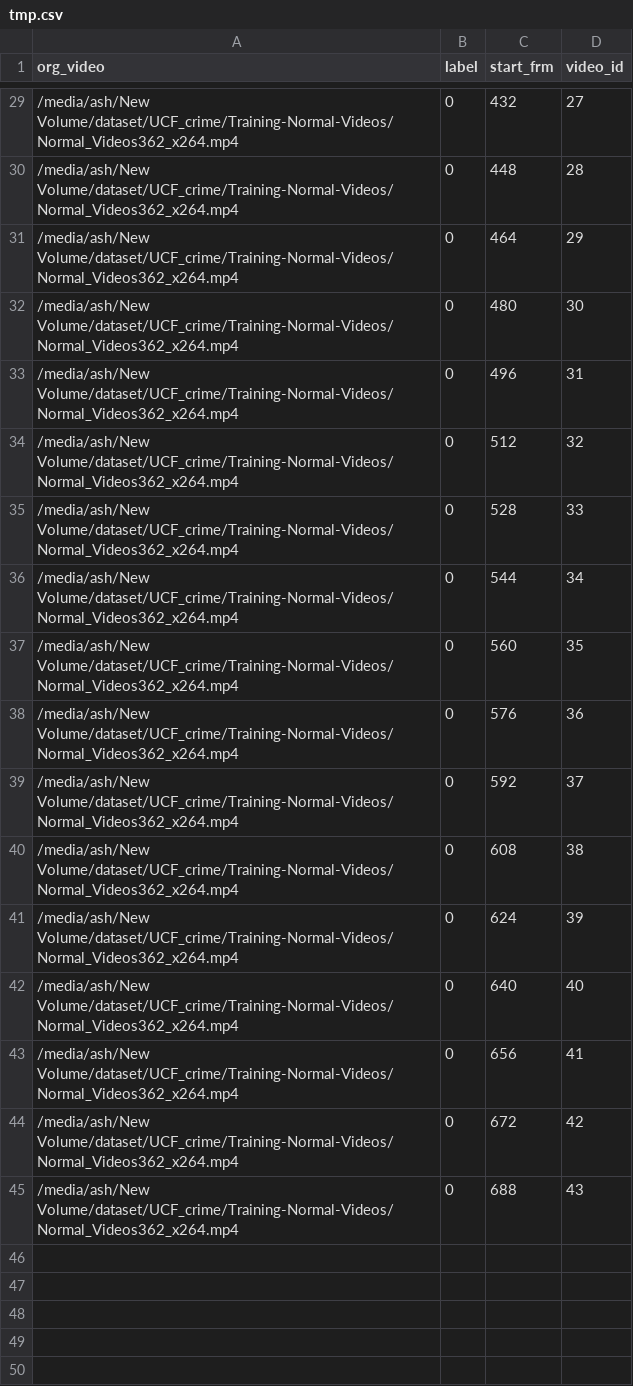
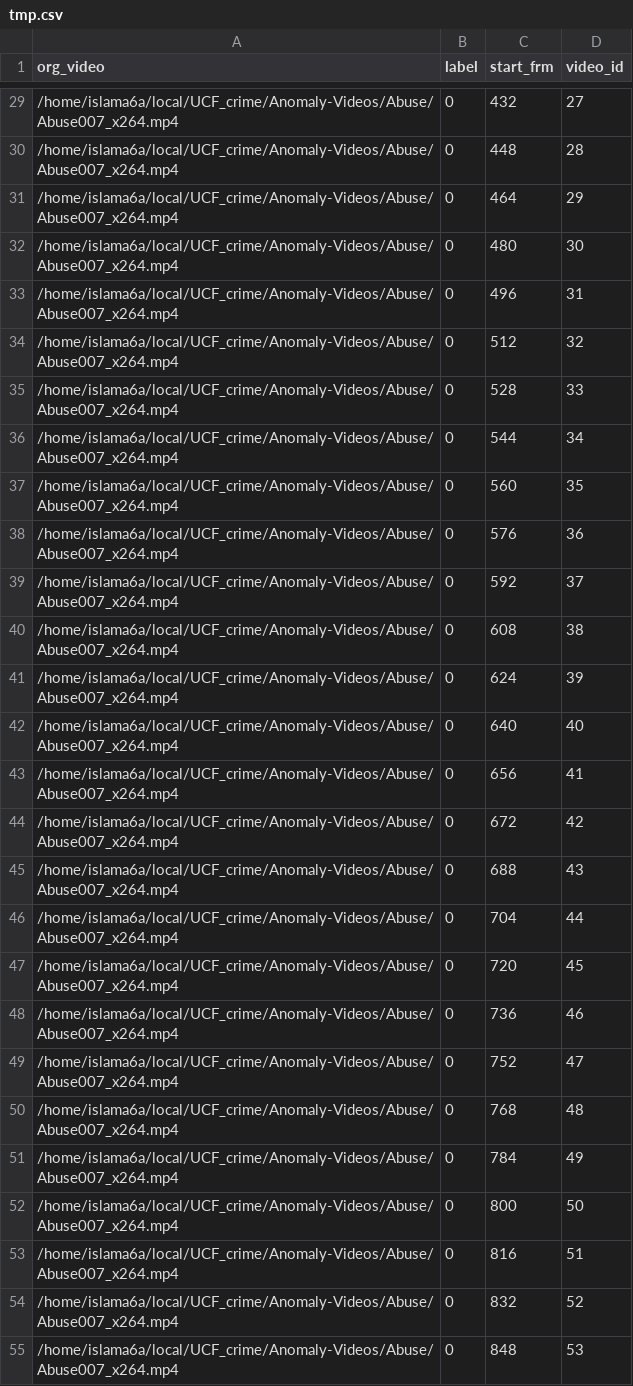
Before and after one commit to asrafulashiq/real_world_anomaly, a CSV file: VMZ/tmp.csv, drawn as a sheet; only a part is shown, gaps mark what is left out; the diff covers the shown part only.

```diff
--- a/VMZ/tmp.csv
+++ b/VMZ/tmp.csv
@@ -29,17 +29,27 @@ org_video,label,start_frm,video_id
-/media/ash/New Volume/dataset/UCF_crime/Training-Normal-Videos/Normal_Videos362_x264.mp4,0,432,27
-/media/ash/New Volume/dataset/UCF_crime/Training-Normal-Videos/Normal_Videos362_x264.mp4,0,448,28
-/media/ash/New Volume/dataset/UCF_crime/Training-Normal-Videos/Normal_Videos362_x264.mp4,0,464,29
-/media/ash/New Volume/dataset/UCF_crime/Training-Normal-Videos/Normal_Videos362_x264.mp4,0,480,30
-/media/ash/New Volume/dataset/UCF_crime/Training-Normal-Videos/Normal_Videos362_x264.mp4,0,496,31
-/media/ash/New Volume/dataset/UCF_crime/Training-Normal-Videos/Normal_Videos362_x264.mp4,0,512,32
-/media/ash/New Volume/dataset/UCF_crime/Training-Normal-Videos/Normal_Videos362_x264.mp4,0,528,33
-/media/ash/New Volume/dataset/UCF_crime/Training-Normal-Videos/Normal_Videos362_x264.mp4,0,544,34
-/media/ash/New Volume/dataset/UCF_crime/Training-Normal-Videos/Normal_Videos362_x264.mp4,0,560,35
-/media/ash/New Volume/dataset/UCF_crime/Training-Normal-Videos/Normal_Videos362_x264.mp4,0,576,36
-/media/ash/New Volume/dataset/UCF_crime/Training-Normal-Videos/Normal_Videos362_x264.mp4,0,592,37
-/media/ash/New Volume/dataset/UCF_crime/Training-Normal-Videos/Normal_Videos362_x264.mp4,0,608,38
-/media/ash/New Volume/dataset/UCF_crime/Training-Normal-Videos/Normal_Videos362_x264.mp4,0,624,39
-/media/ash/New Volume/dataset/UCF_crime/Training-Normal-Videos/Normal_Videos362_x264.mp4,0,640,40
-/media/ash/New Volume/dataset/UCF_crime/Training-Normal-Videos/Normal_Videos362_x264.mp4,0,656,41
-/media/ash/New Volume/dataset/UCF_crime/Training-Normal-Videos/Normal_Videos362_x264.mp4,0,672,42
-/media/ash/New Volume/dataset/UCF_crime/Training-Normal-Videos/Normal_Videos362_x264.mp4,0,688,43
+/home/islama6a/local/UCF_crime/Anomaly-Videos/Abuse/Abuse007_x264.mp4,0,432,27
+/home/islama6a/local/UCF_crime/Anomaly-Videos/Abuse/Abuse007_x264.mp4,0,448,28
+/home/islama6a/local/UCF_crime/Anomaly-Videos/Abuse/Abuse007_x264.mp4,0,464,29
+/home/islama6a/local/UCF_crime/Anomaly-Videos/Abuse/Abuse007_x264.mp4,0,480,30
+/home/islama6a/local/UCF_crime/Anomaly-Videos/Abuse/Abuse007_x264.mp4,0,496,31
+/home/islama6a/local/UCF_crime/Anomaly-Videos/Abuse/Abuse007_x264.mp4,0,512,32
+/home/islama6a/local/UCF_crime/Anomaly-Videos/Abuse/Abuse007_x264.mp4,0,528,33
+/home/islama6a/local/UCF_crime/Anomaly-Videos/Abuse/Abuse007_x264.mp4,0,544,34
+/home/islama6a/local/UCF_crime/Anomaly-Videos/Abuse/Abuse007_x264.mp4,0,560,35
+/home/islama6a/local/UCF_crime/Anomaly-Videos/Abuse/Abuse007_x264.mp4,0,576,36
+/home/islama6a/local/UCF_crime/Anomaly-Videos/Abuse/Abuse007_x264.mp4,0,592,37
+/home/islama6a/local/UCF_crime/Anomaly-Videos/Abuse/Abuse007_x264.mp4,0,608,38
+/home/islama6a/local/UCF_crime/Anomaly-Videos/Abuse/Abuse007_x264.mp4,0,624,39
+/home/islama6a/local/UCF_crime/Anomaly-Videos/Abuse/Abuse007_x264.mp4,0,640,40
+/home/islama6a/local/UCF_crime/Anomaly-Videos/Abuse/Abuse007_x264.mp4,0,656,41
+/home/islama6a/local/UCF_crime/Anomaly-Videos/Abuse/Abuse007_x264.mp4,0,672,42
+/home/islama6a/local/UCF_crime/Anomaly-Videos/Abuse/Abuse007_x264.mp4,0,688,43
+/home/islama6a/local/UCF_crime/Anomaly-Videos/Abuse/Abuse007_x264.mp4,0,704,44
+/home/islama6a/local/UCF_crime/Anomaly-Videos/Abuse/Abuse007_x264.mp4,0,720,45
+/home/islama6a/local/UCF_crime/Anomaly-Videos/Abuse/Abuse007_x264.mp4,0,736,46
+/home/islama6a/local/UCF_crime/Anomaly-Videos/Abuse/Abuse007_x264.mp4,0,752,47
+/home/islama6a/local/UCF_crime/Anomaly-Videos/Abuse/Abuse007_x264.mp4,0,768,48
+/home/islama6a/local/UCF_crime/Anomaly-Videos/Abuse/Abuse007_x264.mp4,0,784,49
+/home/islama6a/local/UCF_crime/Anomaly-Videos/Abuse/Abuse007_x264.mp4,0,800,50
+/home/islama6a/local/UCF_crime/Anomaly-Videos/Abuse/Abuse007_x264.mp4,0,816,51
+/home/islama6a/local/UCF_crime/Anomaly-Videos/Abuse/Abuse007_x264.mp4,0,832,52
+/home/islama6a/local/UCF_crime/Anomaly-Videos/Abuse/Abuse007_x264.mp4,0,848,53
```
Also changed, not shown: 17 added rows and 27 edited cells elsewhere in this file, 7 other files.
